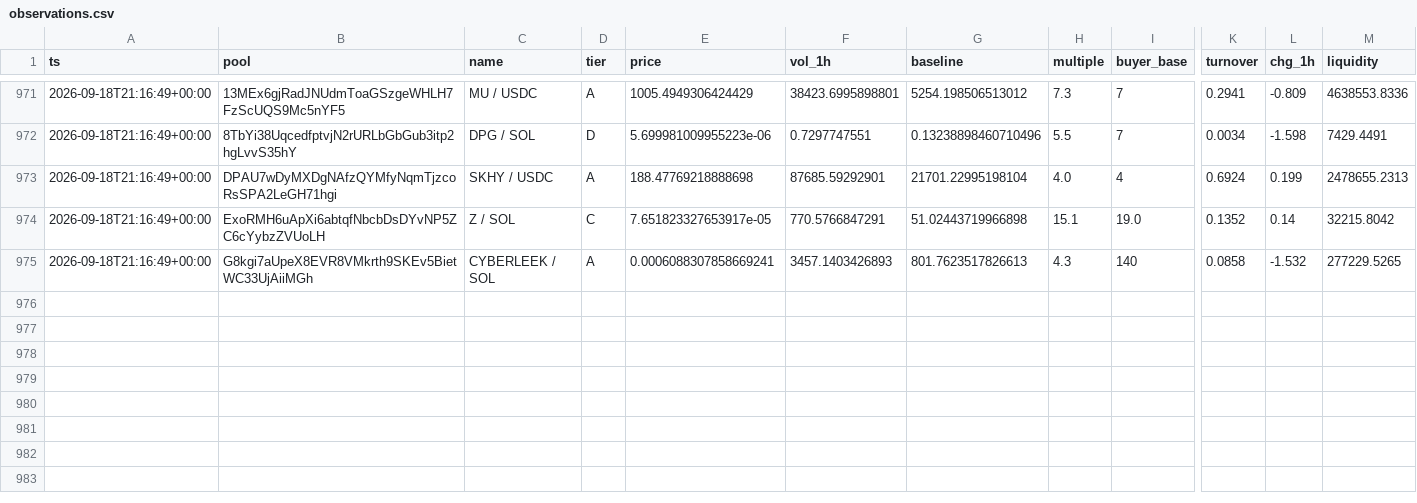
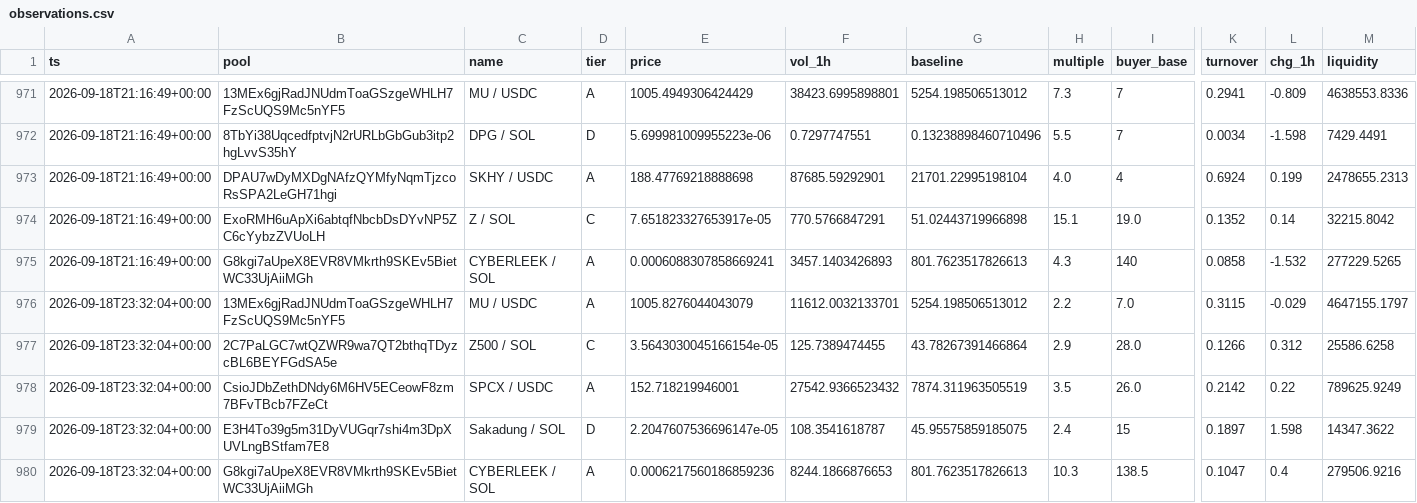
Before and after one commit to kennyasamoah/Kryptsig, a CSV file: observations.csv, drawn as a sheet; only a part is shown, gaps mark what is left out; rows hold the shown columns only; the diff names each change by its address in the sheet, - before the commit and + after, or states it on an @@ line.

```diff
--- a/observations.csv
+++ b/observations.csv
+row 976: 2026-09-18T23:32:04+00:00 | 13MEx6gjRadJNUdmToaGSzgeWHLH7FzScUQS9Mc5nYF5 | MU / USDC | A | 1005.8276044043079 | 11612.0032133701 | 5254.198506513012 | 2.2 | 7.0 | 0.3115 | -0.029 | 4647155.1797
+row 977: 2026-09-18T23:32:04+00:00 | 2C7PaLGC7wtQZWR9wa7QT2bthqTDyzcBL6BEYFGdSA5e | Z500 / SOL | C | 3.5643030045166154e-05 | 125.7389474455 | 43.78267391466864 | 2.9 | 28.0 | 0.1266 | 0.312 | 25586.6258
+row 978: 2026-09-18T23:32:04+00:00 | CsioJDbZethDNdy6M6HV5ECeowF8zm7BFvTBcb7FZeCt | SPCX / USDC | A | 152.718219946001 | 27542.9366523432 | 7874.311963505519 | 3.5 | 26.0 | 0.2142 | 0.22 | 789625.9249
+row 979: 2026-09-18T23:32:04+00:00 | E3H4To39g5m31DyVUGqr7shi4m3DpXUVLngBStfam7E8 | Sakadung / SOL | D | 2.2047607536696147e-05 | 108.3541618787 | 45.95575859185075 | 2.4 | 15 | 0.1897 | 1.598 | 14347.3622
+row 980: 2026-09-18T23:32:04+00:00 | G8kgi7aUpeX8EVR8VMkrth9SKEv5BietWC33UjAiiMGh | CYBERLEEK / SOL | A | 0.0006217560186859236 | 8244.1866876653 | 801.7623517826613 | 10.3 | 138.5 | 0.1047 | 0.4 | 279506.9216
```
Also changed, not shown: admitted.csv, 1 other file.
